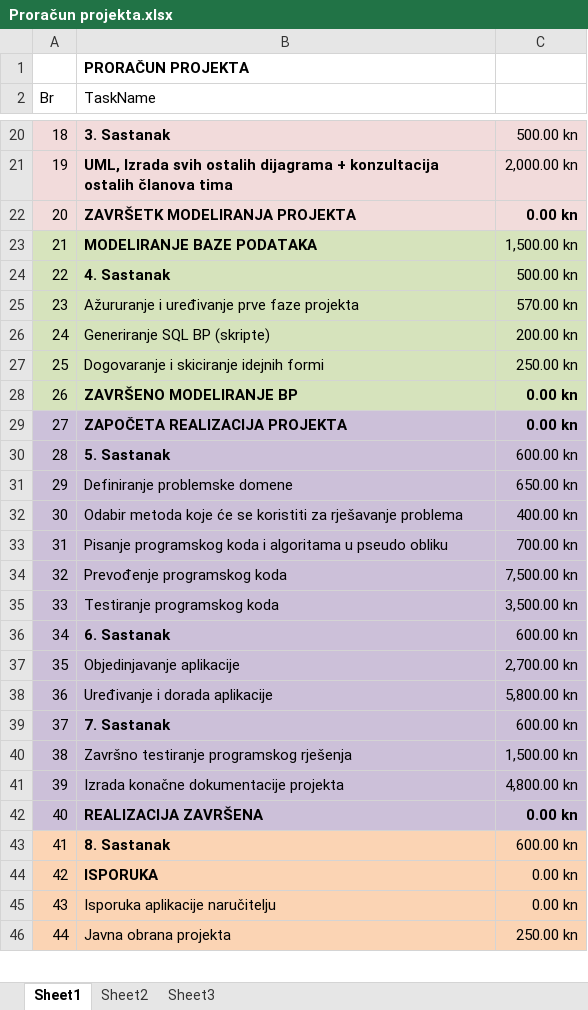
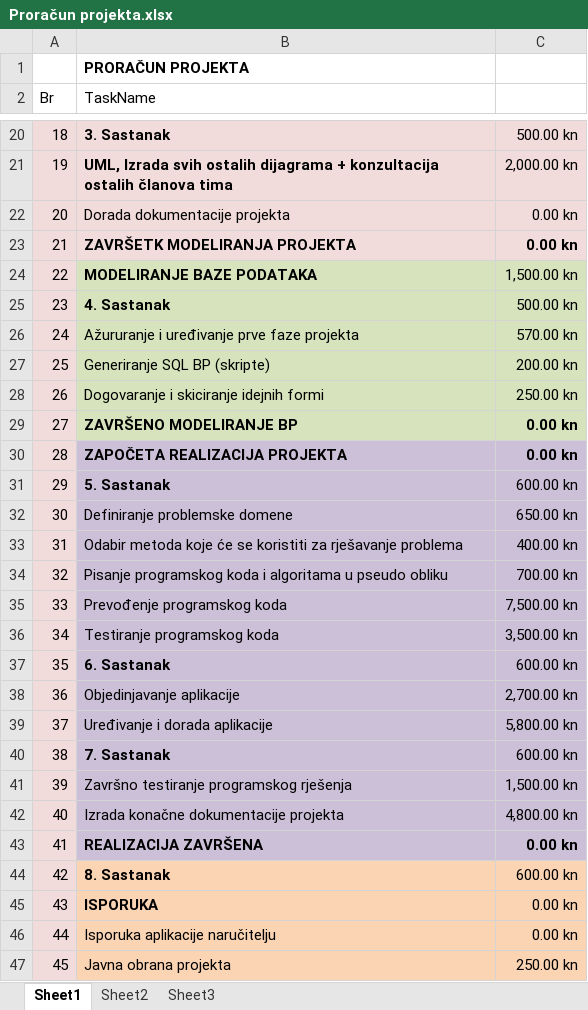
Before and after one commit to foivz/RepositoryTeam15, an Excel workbook: Dokumentacija/Proračun projekta.xlsx, sheet Sheet1, drawn as a sheet; only a part is shown, gaps mark what is left out; values as stored, in another font and other column widths than the file's, no borders; addresses are those after the commit; the diff covers the shown part only; the diff names each change by its address in the sheet, - before the commit and + after, or states it on an @@ line.

Commit message:
Commit 3
Dodala sam u word sliku gantograma, popravila jedan red u terminskoj
tablici, isti u proračun tablici, isti u proračun excelu i stavljam
sliku gantograma i MS Project file

```diff
--- a/Dokumentacija/Proračun projekta.xlsx (sheet Sheet1)
+++ b/Dokumentacija/Proračun projekta.xlsx (sheet Sheet1)
+row 22: 20 | Dorada dokumentacije projekta | 0.00 kn
@@ column A (Br) renumbered between rows 23 and 48 @@
-A24 fill: #D7E4BD
+A24 fill: #F2DBDB
-A25:A29 fill: #D6E3BC
+A25:A29 fill: #F2DBDB
-A30 fill: #CCC1DA
+A30 fill: #F2DBDB
-A31:A43 fill: #CCC0D9
+A31:A43 fill: #F2DBDB
-A44 fill: #FCD5B5
+A44 fill: #F2DBDB
-A45:A47 fill: #FBD4B4
+A45:A47 fill: #F2DBDB
```
Also changed, not shown: cell formats elsewhere in this sheet, formulas that keep their value, 3 other files.
